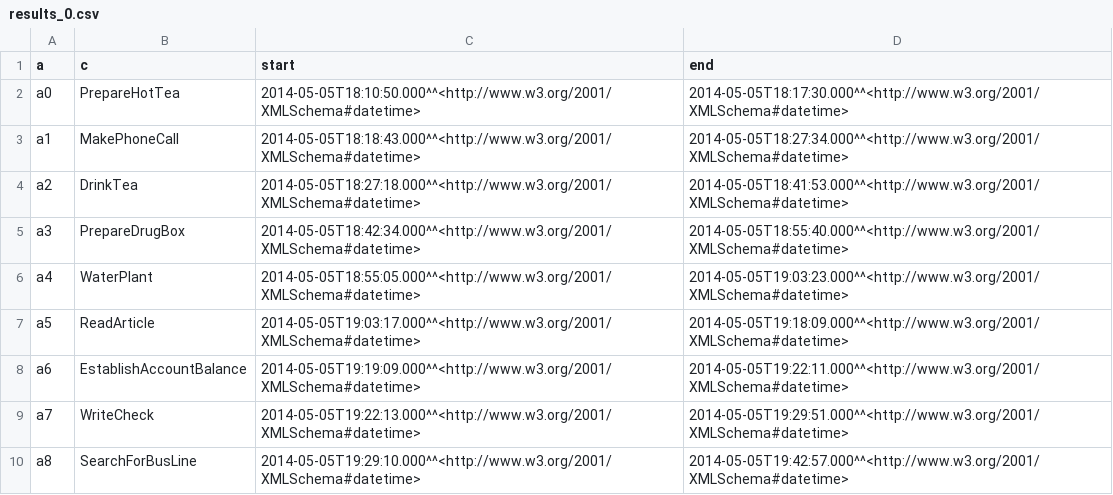
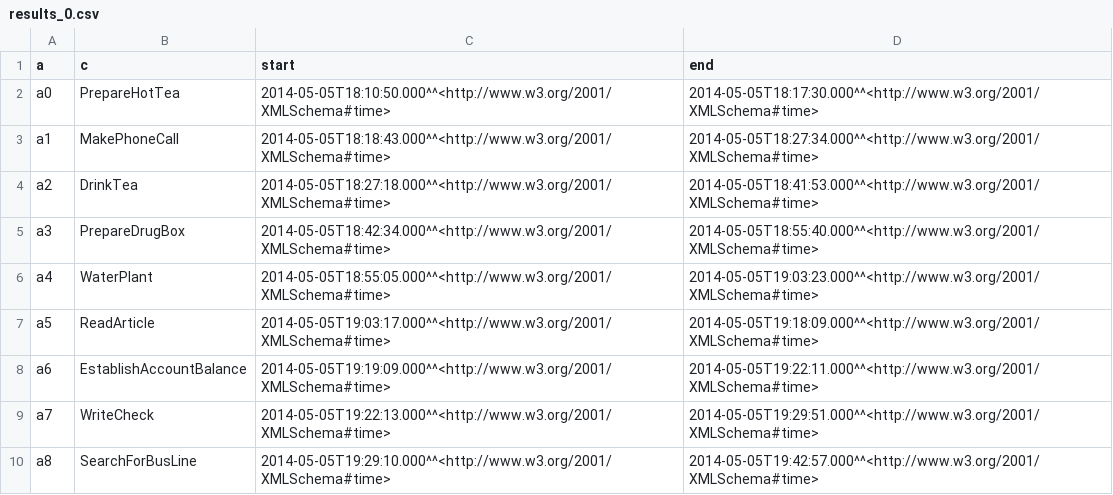
Before and after one commit to ChristinaK97/ActivitiesOnto, a CSV file: src/main/resources/queries/results_0.csv, drawn as a sheet.

```diff
--- a/src/main/resources/queries/results_0.csv
+++ b/src/main/resources/queries/results_0.csv
@@ -1,10 +1,10 @@
 a,c,start,end,
-a0,PrepareHotTea,"2014-05-05T18:10:50.000"^^<http://www.w3.org/2001/XMLSchema#datetime>,"2014-05-05T18:17:30.000"^^<http://www.w3.org/2001/XMLSchema#datetime>,
-a1,MakePhoneCall,"2014-05-05T18:18:43.000"^^<http://www.w3.org/2001/XMLSchema#datetime>,"2014-05-05T18:27:34.000"^^<http://www.w3.org/2001/XMLSchema#datetime>,
-a2,DrinkTea,"2014-05-05T18:27:18.000"^^<http://www.w3.org/2001/XMLSchema#datetime>,"2014-05-05T18:41:53.000"^^<http://www.w3.org/2001/XMLSchema#datetime>,
-a3,PrepareDrugBox,"2014-05-05T18:42:34.000"^^<http://www.w3.org/2001/XMLSchema#datetime>,"2014-05-05T18:55:40.000"^^<http://www.w3.org/2001/XMLSchema#datetime>,
-a4,WaterPlant,"2014-05-05T18:55:05.000"^^<http://www.w3.org/2001/XMLSchema#datetime>,"2014-05-05T19:03:23.000"^^<http://www.w3.org/2001/XMLSchema#datetime>,
-a5,ReadArticle,"2014-05-05T19:03:17.000"^^<http://www.w3.org/2001/XMLSchema#datetime>,"2014-05-05T19:18:09.000"^^<http://www.w3.org/2001/XMLSchema#datetime>,
-a6,EstablishAccountBalance,"2014-05-05T19:19:09.000"^^<http://www.w3.org/2001/XMLSchema#datetime>,"2014-05-05T19:22:11.000"^^<http://www.w3.org/2001/XMLSchema#datetime>,
-a7,WriteCheck,"2014-05-05T19:22:13.000"^^<http://www.w3.org/2001/XMLSchema#datetime>,"2014-05-05T19:29:51.000"^^<http://www.w3.org/2001/XMLSchema#datetime>,
-a8,SearchForBusLine,"2014-05-05T19:29:10.000"^^<http://www.w3.org/2001/XMLSchema#datetime>,"2014-05-05T19:42:57.000"^^<http://www.w3.org/2001/XMLSchema#datetime>,
+a0,PrepareHotTea,"2014-05-05T18:10:50.000"^^<http://www.w3.org/2001/XMLSchema#time>,"2014-05-05T18:17:30.000"^^<http://www.w3.org/2001/XMLSchema#time>,
+a1,MakePhoneCall,"2014-05-05T18:18:43.000"^^<http://www.w3.org/2001/XMLSchema#time>,"2014-05-05T18:27:34.000"^^<http://www.w3.org/2001/XMLSchema#time>,
+a2,DrinkTea,"2014-05-05T18:27:18.000"^^<http://www.w3.org/2001/XMLSchema#time>,"2014-05-05T18:41:53.000"^^<http://www.w3.org/2001/XMLSchema#time>,
+a3,PrepareDrugBox,"2014-05-05T18:42:34.000"^^<http://www.w3.org/2001/XMLSchema#time>,"2014-05-05T18:55:40.000"^^<http://www.w3.org/2001/XMLSchema#time>,
+a4,WaterPlant,"2014-05-05T18:55:05.000"^^<http://www.w3.org/2001/XMLSchema#time>,"2014-05-05T19:03:23.000"^^<http://www.w3.org/2001/XMLSchema#time>,
+a5,ReadArticle,"2014-05-05T19:03:17.000"^^<http://www.w3.org/2001/XMLSchema#time>,"2014-05-05T19:18:09.000"^^<http://www.w3.org/2001/XMLSchema#time>,
+a6,EstablishAccountBalance,"2014-05-05T19:19:09.000"^^<http://www.w3.org/2001/XMLSchema#time>,"2014-05-05T19:22:11.000"^^<http://www.w3.org/2001/XMLSchema#time>,
+a7,WriteCheck,"2014-05-05T19:22:13.000"^^<http://www.w3.org/2001/XMLSchema#time>,"2014-05-05T19:29:51.000"^^<http://www.w3.org/2001/XMLSchema#time>,
+a8,SearchForBusLine,"2014-05-05T19:29:10.000"^^<http://www.w3.org/2001/XMLSchema#time>,"2014-05-05T19:42:57.000"^^<http://www.w3.org/2001/XMLSchema#time>,
```
Also changed, not shown: 4 other files.
